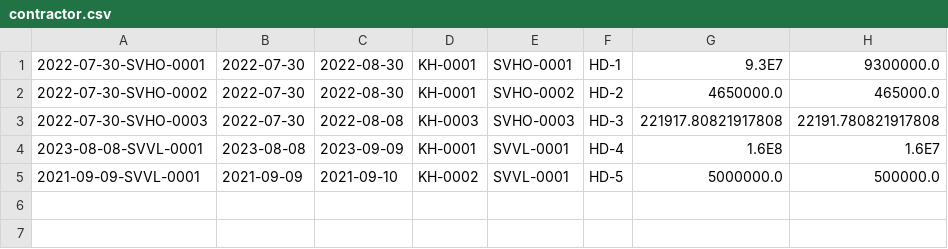
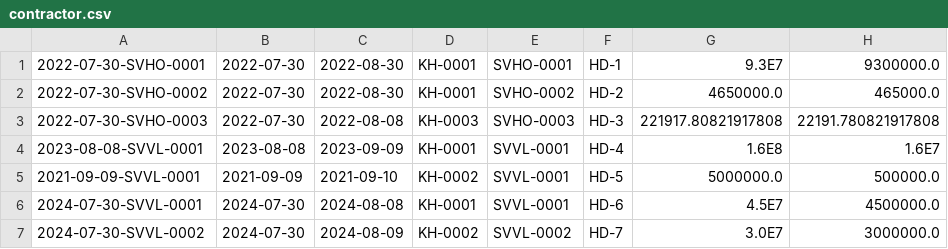
Before and after one commit to thangquoc307/C0523G1-Le_Quoc_Thang_Module2, a CSV file: module_2/src/CaseStudy/data/contractor.csv, drawn as a sheet.

```diff
--- a/module_2/src/CaseStudy/data/contractor.csv
+++ b/module_2/src/CaseStudy/data/contractor.csv
@@ -5 +5,3 @@
 2021-09-09-SVVL-0001|2021-09-09|2021-09-10|KH-0002|SVVL-0001|HD-5|5000000.0|500000.0|
+2024-07-30-SVVL-0001|2024-07-30|2024-08-08|KH-0001|SVVL-0001|HD-6|4.5E7|4500000.0|
+2024-07-30-SVVL-0002|2024-07-30|2024-08-09|KH-0002|SVVL-0002|HD-7|3.0E7|3000000.0|
```
Also changed, not shown: module_2/src/CaseStudy/data/booking.csv, module_2/src/out/production/module_2/CaseStudy/data/booking.csv, 19 other files.
